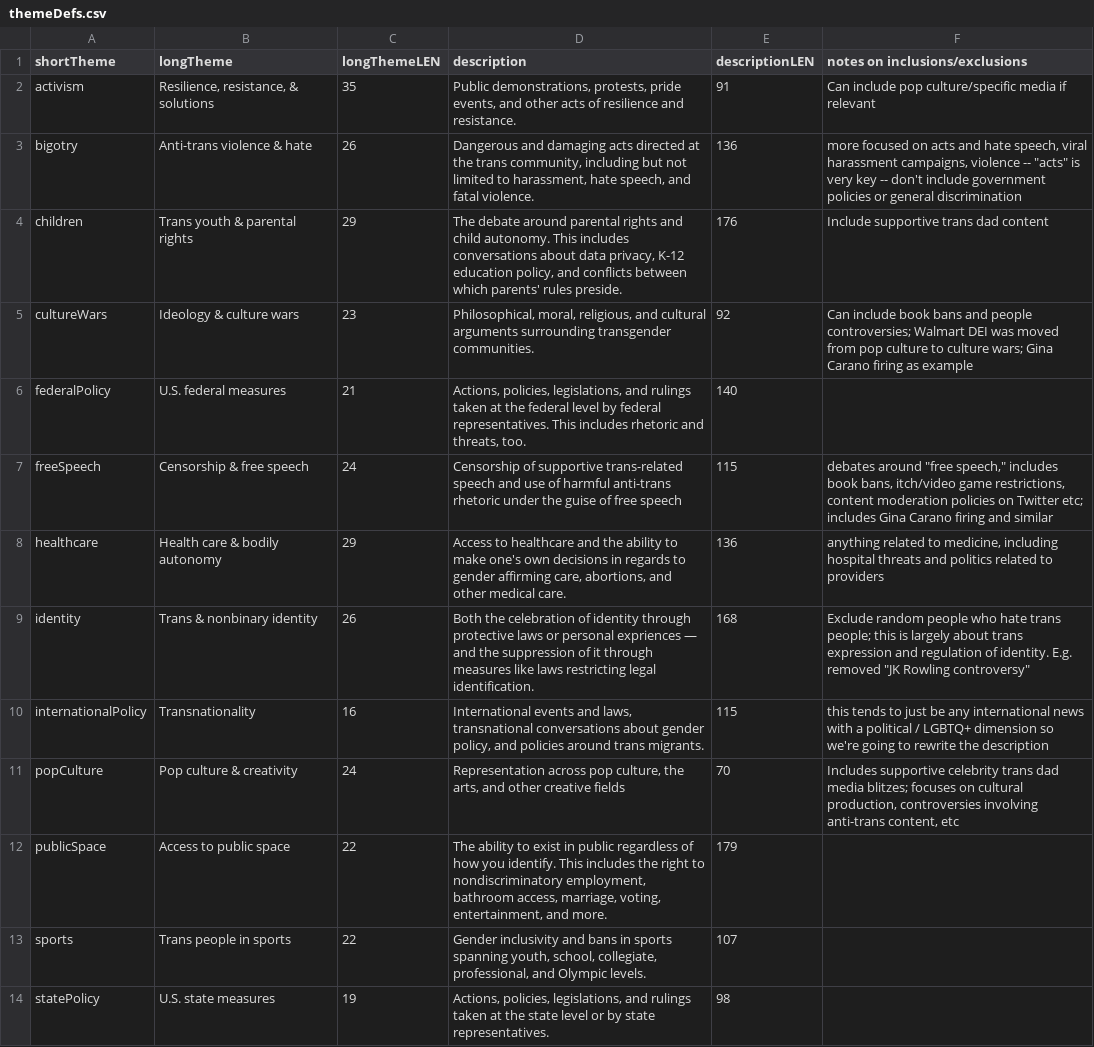
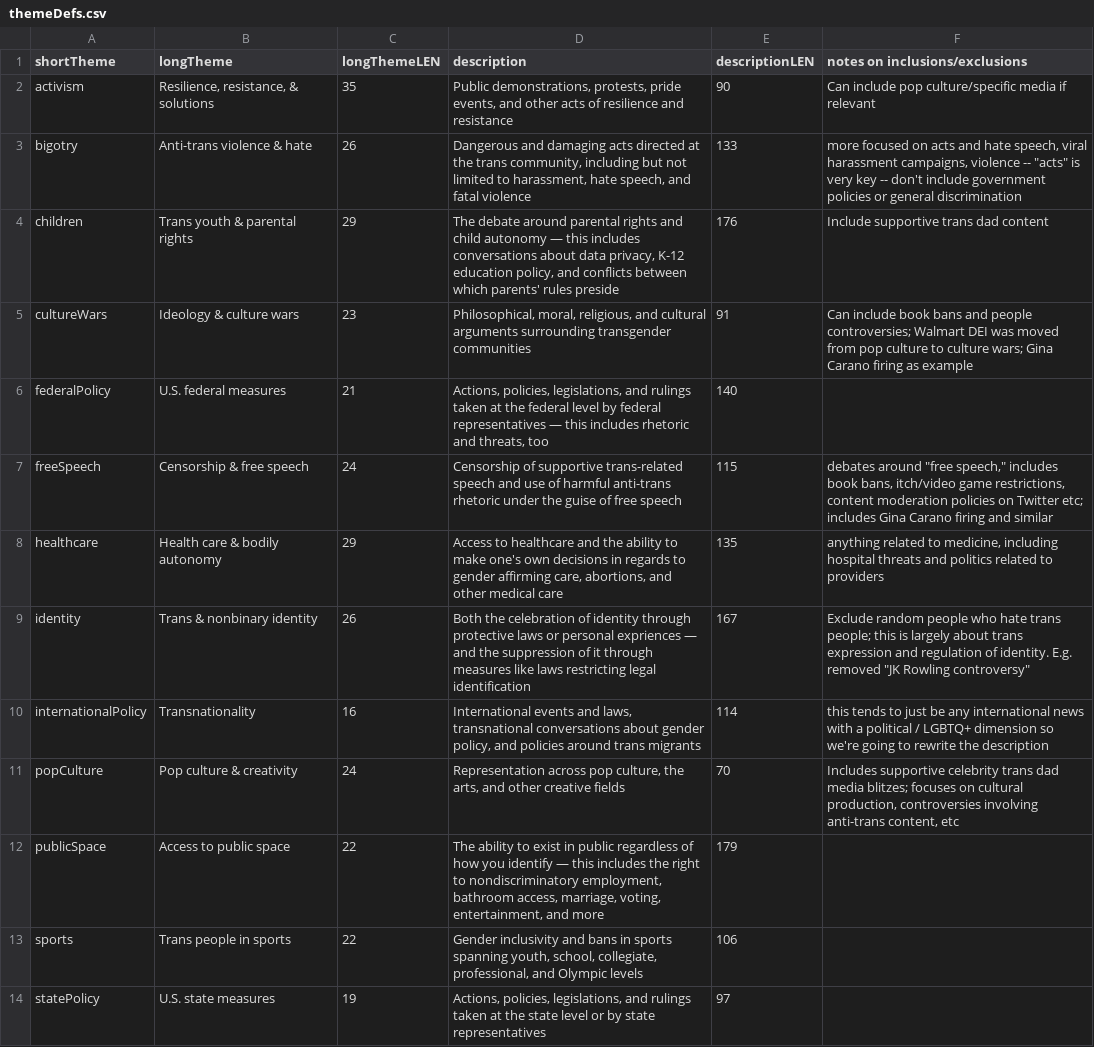
Before and after one commit to transja/trans-news-initiative, a CSV file: src/data/themeDefs.csv, drawn as a sheet; the diff names each change by its address in the sheet, - before the commit and + after, or states it on an @@ line.

```diff
--- a/src/data/themeDefs.csv
+++ b/src/data/themeDefs.csv
-D2 (description): …resilience and resistance.
+D2 (description): …resilience and resistance
-E2 (descriptionLEN): 91
+E2 (descriptionLEN): 90
-D3 (description): …and fatal violence.
+D3 (description): …and fatal violence
-E3 (descriptionLEN): 136
+E3 (descriptionLEN): 133
-D4 (description): …and child autonomy. This includes conversations about data privacy, K-12 education policy, and conflicts between which parents' rules preside.
+D4 (description): …and child autonomy — this includes conversations about data privacy, K-12 education policy, and conflicts between which parents' rules preside
-D5 (description): …surrounding transgender communities.
+D5 (description): …surrounding transgender communities
-E5 (descriptionLEN): 92
+E5 (descriptionLEN): 91
-D6 (description): …by federal representatives. This includes rhetoric and threats, too.
+D6 (description): …by federal representatives — this includes rhetoric and threats, too
-D8 (description): …other medical care.
+D8 (description): …other medical care
-E8 (descriptionLEN): 136
+E8 (descriptionLEN): 135
-D9 (description): …restricting legal identification.
+D9 (description): …restricting legal identification
-E9 (descriptionLEN): 168
+E9 (descriptionLEN): 167
-D10 (description): …around trans migrants.
+D10 (description): …around trans migrants
-E10 (descriptionLEN): 115
+E10 (descriptionLEN): 114
-D12 (description): …how you identify. This includes the right to nondiscriminatory employment, bathroom access, marriage, voting, entertainment, and more.
+D12 (description): …how you identify — this includes the right to nondiscriminatory employment, bathroom access, marriage, voting, entertainment, and more
-D13 (description): …and Olympic levels.
+D13 (description): …and Olympic levels
-E13 (descriptionLEN): 107
+E13 (descriptionLEN): 106
-D14 (description): …by state representatives.
+D14 (description): …by state representatives
-E14 (descriptionLEN): 98
+E14 (descriptionLEN): 97
```
Also changed, not shown: 3 other files.
